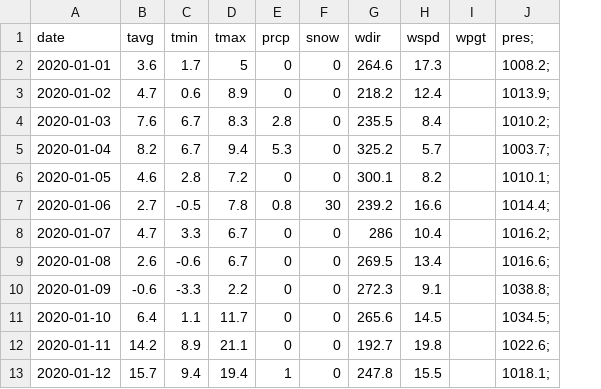
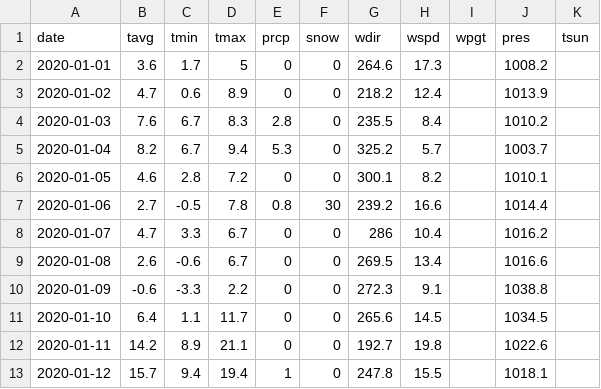
Before and after one commit to tanmayd27/NYC_Yellow_taxi_cabs, a CSV file: export.csv, drawn as a sheet; only a part is shown; removed rows and columns are numbered as before the commit, all else as after; the diff names each change by its address in the sheet, - before the commit and + after, or states it on an @@ line.

Commit message:
Update export.csv

```diff
--- a/export.csv
+++ b/export.csv
-column J (pres;), rows 2-13: 1008.2; | 1013.9; | 1010.2; | 1003.7; | 1010.1; | 1014.4; | 1016.2; | 1016.6; | 1038.8; | 1034.5; | 1022.6; | 1018.1;
+column J (pres), rows 2-13: 1008.2 | 1013.9 | 1010.2 | 1003.7 | 1010.1 | 1014.4 | 1016.2 | 1016.6 | 1038.8 | 1034.5 | 1022.6 | 1018.1
+column K (tsun), empty
```
